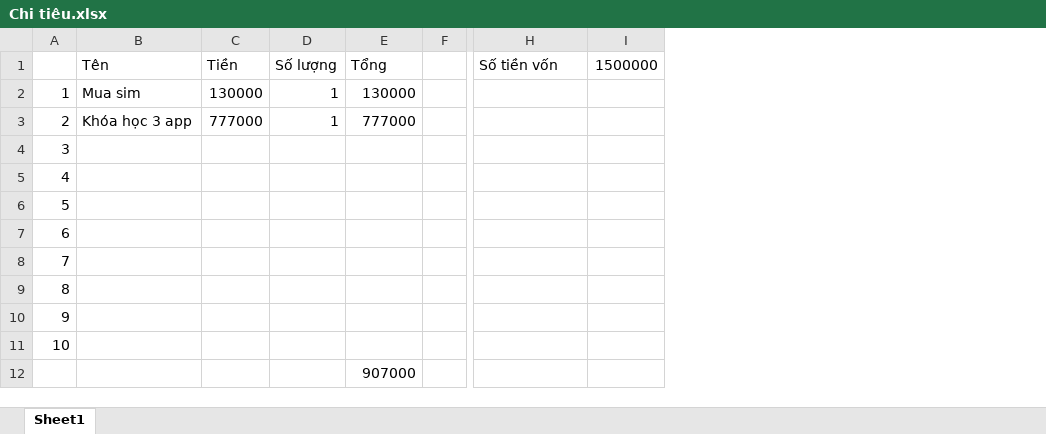
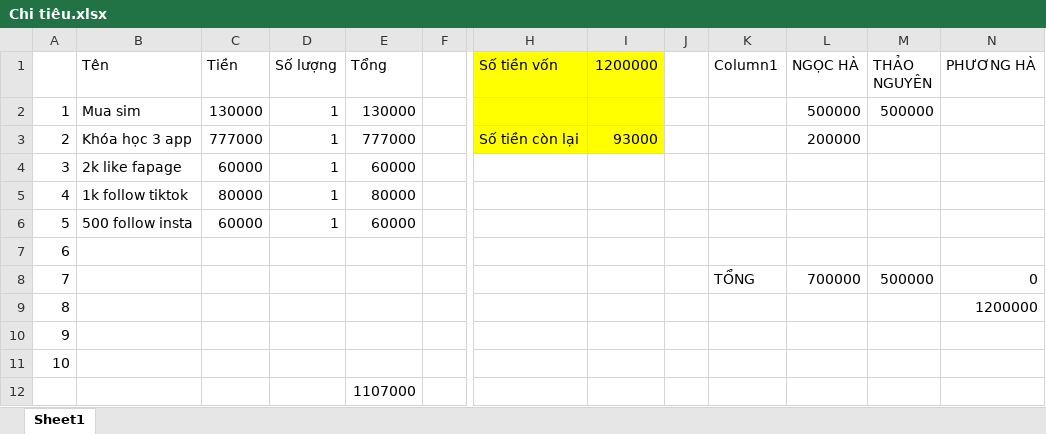
Before and after one commit to MaiHa0809/Yolo-Fashion, an Excel workbook: Chi tiêu.xlsx, sheet Sheet1, drawn as a sheet; only a part is shown, gaps mark what is left out; values as stored, in another font and other column widths than the file's, no borders; table styles not drawn; removed rows and columns are numbered as before the commit, all else as after; the diff names each change by its address in the sheet, - before the commit and + after, or states it on an @@ line.

```diff
--- a/Chi tiêu.xlsx (sheet Sheet1)
+++ b/Chi tiêu.xlsx (sheet Sheet1)
-column I (1500000), empty
+column I (1200000), row 3: 93000
+column J, empty
+column K (Column1), row 8: TỔNG
+column L (NGỌC HÀ), rows 2-8: 500000 | 200000 |  |  |  |  | 700000
+column M (THẢO NGUYÊN), rows 2-8: 500000 |  |  |  |  |  | 500000
+column N (PHƯƠNG HÀ), rows 8-9: 0 | 1200000
-H1:H3 fill: none
+H1:H3 fill: #FFFF00
-H3 (Số tiền vốn): (empty)
+H3 (Số tiền vốn): Số tiền còn lại
-B4 (Tên): (empty)
+B4 (Tên): 2k like fapage
-C4 (Tiền): (empty)
+C4 (Tiền): 60000
-D4:D6 (Số lượng): (empty)
+D4:D6 (Số lượng): 1
-E4 (Tổng): (empty)
+E4 (Tổng): 60000
-B5 (Tên): (empty)
+B5 (Tên): 1k follow tiktok
-C5 (Tiền): (empty)
+C5 (Tiền): 80000
-E5 (Tổng): (empty)
+E5 (Tổng): 80000
-B6 (Tên): (empty)
+B6 (Tên): 500 follow insta
-C6 (Tiền): (empty)
+C6 (Tiền): 60000
-E6 (Tổng): (empty)
+E6 (Tổng): 60000
-E12 (Tổng): 907000
+E12 (Tổng): 1107000
```
Also changed, not shown: 3 other files.
